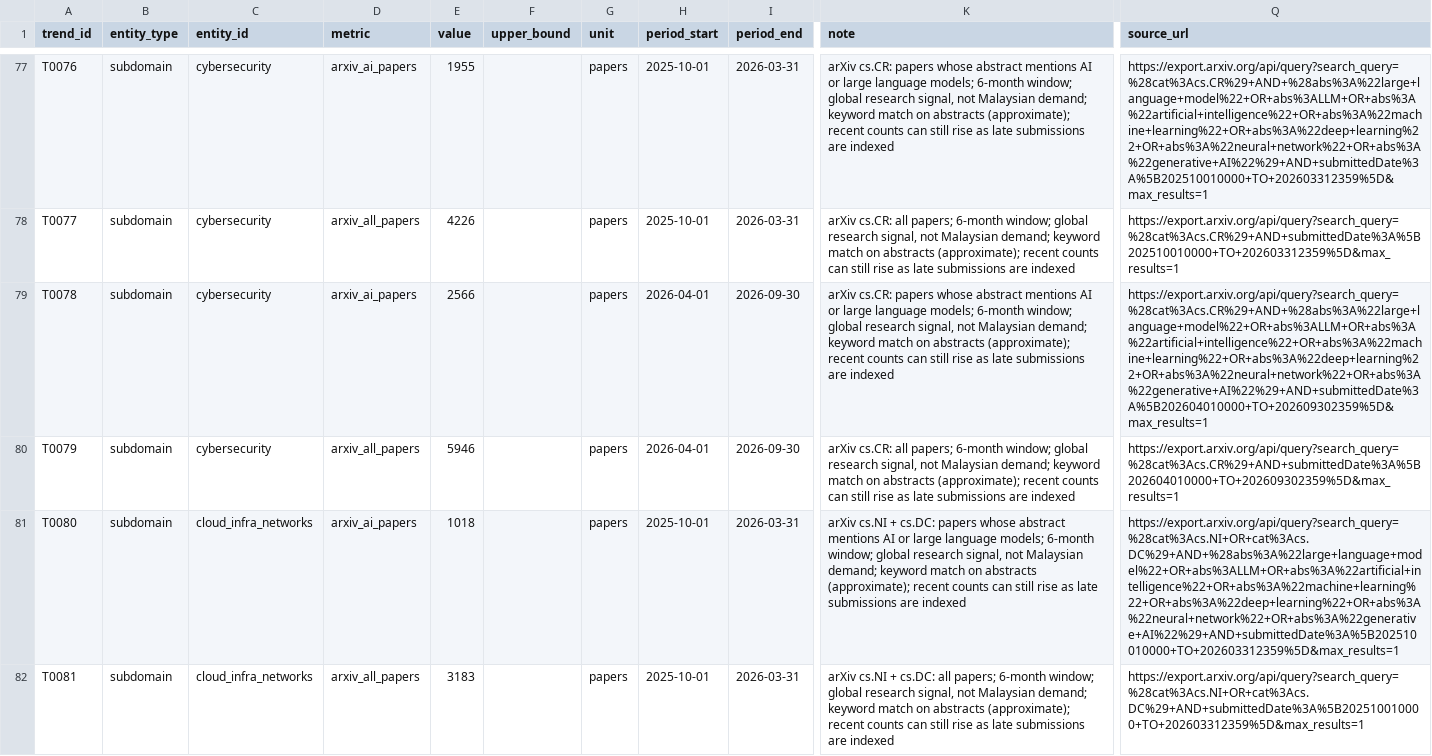
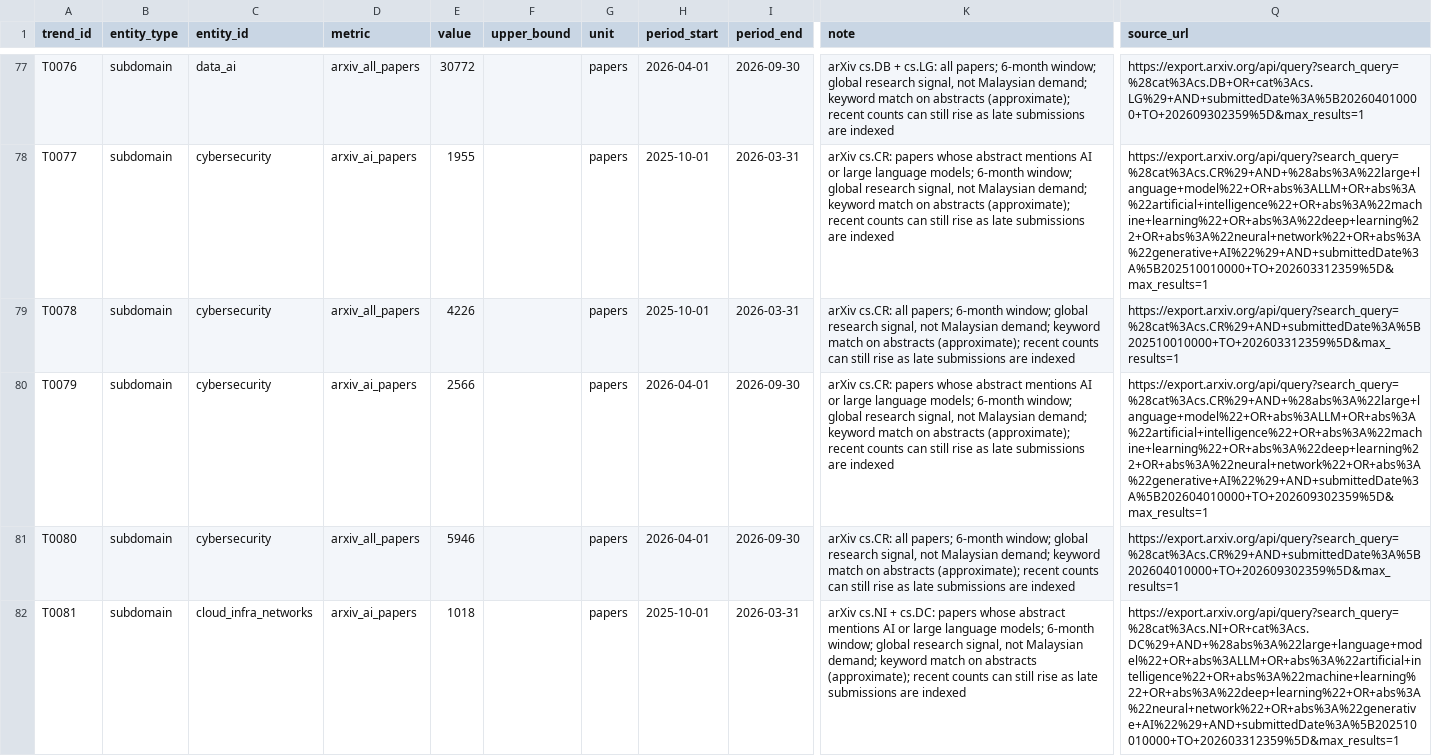
Before and after one commit to pekoremon/future-skills, a CSV file: data/trends.csv, drawn as a sheet; only a part is shown, gaps mark what is left out; the diff covers the shown part only; the diff names each change by its address in the sheet, - before the commit and + after, or states it on an @@ line.

```diff
--- a/data/trends.csv
+++ b/data/trends.csv
-C77 (entity_id): cybersecurity
+C77 (entity_id): data_ai
-D77 (metric): arxiv_ai_papers
+D77 (metric): arxiv_all_papers
-E77 (value): 1955
+E77 (value): 30772
-H77 (period_start): 2025-10-01
+H77 (period_start): 2026-04-01
-I77 (period_end): 2026-03-31
+I77 (period_end): 2026-09-30
-K77 (note): arXiv cs.CR: papers whose abstract mentions AI or large language models; 6-month window;…
+K77 (note): arXiv cs.DB + cs.LG: all papers; 6-month window;…
-Q77 (source_url): https://export.arxiv.org/api/query?search_query=%28cat%3Acs.CR%29+AND+%28abs%3A%22large+language+model%22+OR+abs%3ALLM+OR+abs%3A%22artificial+intelligence%22+OR+abs%3A%22machine+learning%22+OR+abs%3A%22deep+learning%22+OR+abs%3A%22neural+network%22+OR+abs%3A%22generative+AI%22%29+AND+submittedDate%3A%5B202510010000+TO+202603312359%5D&max_results=1
+Q77 (source_url): https://export.arxiv.org/api/query?search_query=%28cat%3Acs.DB+OR+cat%3Acs.LG%29+AND+submittedDate%3A%5B202604010000+TO+202609302359%5D&max_results=1
-D78 (metric): arxiv_all_papers
+D78 (metric): arxiv_ai_papers
-E78 (value): 4226
+E78 (value): 1955
-K78 (note): arXiv cs.CR: all papers; 6-month window;…
+K78 (note): arXiv cs.CR: papers whose abstract mentions AI or large language models; 6-month window;…
-Q78 (source_url): https://export.arxiv.org/api/query?search_query=%28cat%3Acs.CR%29+AND+submittedDate%3A%5B202510010000+TO+202603312359%5D&max_results=1
+Q78 (source_url): https://export.arxiv.org/api/query?search_query=%28cat%3Acs.CR%29+AND+%28abs%3A%22large+language+model%22+OR+abs%3ALLM+OR+abs%3A%22artificial+intelligence%22+OR+abs%3A%22machine+learning%22+OR+abs%3A%22deep+learning%22+OR+abs%3A%22neural+network%22+OR+abs%3A%22generative+AI%22%29+AND+submittedDate%3A%5B202510010000+TO+202603312359%5D&max_results=1
-D79 (metric): arxiv_ai_papers
+D79 (metric): arxiv_all_papers
-E79 (value): 2566
+E79 (value): 4226
-H79 (period_start): 2026-04-01
+H79 (period_start): 2025-10-01
-I79 (period_end): 2026-09-30
+I79 (period_end): 2026-03-31
-K79 (note): arXiv cs.CR: papers whose abstract mentions AI or large language models; 6-month window;…
+K79 (note): arXiv cs.CR: all papers; 6-month window;…
-Q79 (source_url): https://export.arxiv.org/api/query?search_query=%28cat%3Acs.CR%29+AND+%28abs%3A%22large+language+model%22+OR+abs%3ALLM+OR+abs%3A%22artificial+intelligence%22+OR+abs%3A%22machine+learning%22+OR+abs%3A%22deep+learning%22+OR+abs%3A%22neural+network%22+OR+abs%3A%22generative+AI%22%29+AND+submittedDate%3A%5B202604010000+TO+202609302359%5D&max_results=1
+Q79 (source_url): https://export.arxiv.org/api/query?search_query=%28cat%3Acs.CR%29+AND+submittedDate%3A%5B202510010000+TO+202603312359%5D&max_results=1
-D80 (metric): arxiv_all_papers
+D80 (metric): arxiv_ai_papers
-E80 (value): 5946
+E80 (value): 2566
-K80 (note): arXiv cs.CR: all papers; 6-month window;…
+K80 (note): arXiv cs.CR: papers whose abstract mentions AI or large language models; 6-month window;…
-Q80 (source_url): https://export.arxiv.org/api/query?search_query=%28cat%3Acs.CR%29+AND+submittedDate%3A%5B202604010000+TO+202609302359%5D&max_results=1
+Q80 (source_url): https://export.arxiv.org/api/query?search_query=%28cat%3Acs.CR%29+AND+%28abs%3A%22large+language+model%22+OR+abs%3ALLM+OR+abs%3A%22artificial+intelligence%22+OR+abs%3A%22machine+learning%22+OR+abs%3A%22deep+learning%22+OR+abs%3A%22neural+network%22+OR+abs%3A%22generative+AI%22%29+AND+submittedDate%3A%5B202604010000+TO+202609302359%5D&max_results=1
-C81 (entity_id): cloud_infra_networks
+C81 (entity_id): cybersecurity
-D81 (metric): arxiv_ai_papers
+D81 (metric): arxiv_all_papers
-E81 (value): 1018
+E81 (value): 5946
-H81 (period_start): 2025-10-01
+H81 (period_start): 2026-04-01
-I81 (period_end): 2026-03-31
+I81 (period_end): 2026-09-30
-K81 (note): arXiv cs.NI + cs.DC: papers whose abstract mentions AI or large language models; 6-month window;…
+K81 (note): arXiv cs.CR: all papers; 6-month window;…
-Q81 (source_url): https://export.arxiv.org/api/query?search_query=%28cat%3Acs.NI+OR+cat%3Acs.DC%29+AND+%28abs%3A%22large+language+model%22+OR+abs%3ALLM+OR+abs%3A%22artificial+intelligence%22+OR+abs%3A%22machine+learning%22+OR+abs%3A%22deep+learning%22+OR+abs%3A%22neural+network%22+OR+abs%3A%22generative+AI%22%29+AND+submittedDate%3A%5B202510010000+TO+202603312359%5D&max_results=1
+Q81 (source_url): https://export.arxiv.org/api/query?search_query=%28cat%3Acs.CR%29+AND+submittedDate%3A%5B202604010000+TO+202609302359%5D&max_results=1
-D82 (metric): arxiv_all_papers
+D82 (metric): arxiv_ai_papers
-E82 (value): 3183
+E82 (value): 1018
-K82 (note): …+ cs.DC: all papers; 6-month window;…
+K82 (note): …+ cs.DC: papers whose abstract mentions AI or large language models; 6-month window;…
-Q82 (source_url): https://export.arxiv.org/api/query?search_query=%28cat%3Acs.NI+OR+cat%3Acs.DC%29+AND+submittedDate%3A%5B202510010000+TO+202603312359%5D&max_results=1
+Q82 (source_url): https://export.arxiv.org/api/query?search_query=%28cat%3Acs.NI+OR+cat%3Acs.DC%29+AND+%28abs%3A%22large+language+model%22+OR+abs%3ALLM+OR+abs%3A%22artificial+intelligence%22+OR+abs%3A%22machine+learning%22+OR+abs%3A%22deep+learning%22+OR+abs%3A%22neural+network%22+OR+abs%3A%22generative+AI%22%29+AND+submittedDate%3A%5B202510010000+TO+202603312359%5D&max_results=1
```
Also changed, not shown: 1 added row and 130 edited cells elsewhere in this file, data/roles.csv, data/trend_scores.csv, 2 other files.
